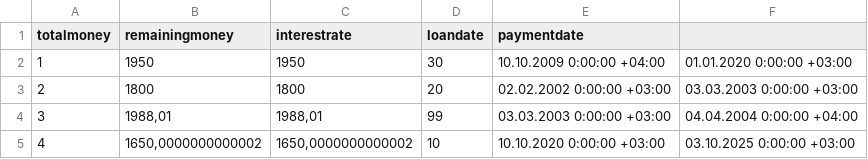
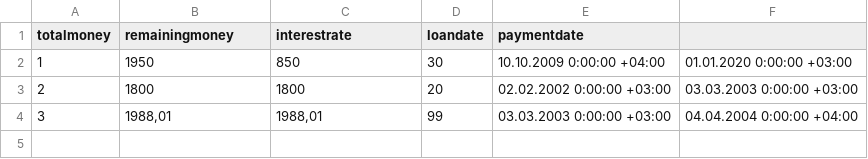
Before and after one commit to IvanTrepashko/Project, a CSV file: FinancialAssistant/FinancialAssistant/credits.csv, drawn as a sheet.

```diff
--- a/FinancialAssistant/FinancialAssistant/credits.csv
+++ b/FinancialAssistant/FinancialAssistant/credits.csv
@@ -1,5 +1,4 @@
 totalmoney;remainingmoney;interestrate;loandate;paymentdate
-1;1950;1950;30;10.10.2009 0:00:00 +04:00;01.01.2020 0:00:00 +03:00
+1;1950;850;30;10.10.2009 0:00:00 +04:00;01.01.2020 0:00:00 +03:00
 2;1800;1800;20;02.02.2002 0:00:00 +03:00;03.03.2003 0:00:00 +03:00
 3;1988,01;1988,01;99;03.03.2003 0:00:00 +03:00;04.04.2004 0:00:00 +04:00
-4;1650,0000000000002;1650,0000000000002;10;10.10.2020 0:00:00 +03:00;03.10.2025 0:00:00 +03:00
```
Also changed, not shown: FinancialAssistant/FinancialAssistant/spendings.csv, 7 other files.
